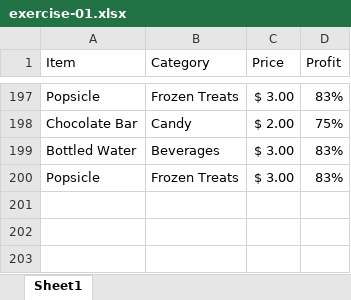
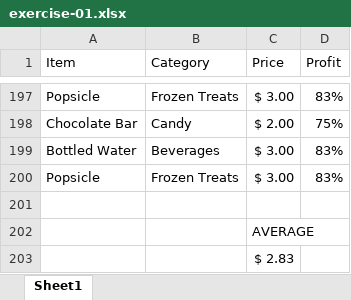
Before and after one commit to NathanielWroblewski/data-smart-book-exercises, an Excel workbook: exercise-01.xlsx, sheet Sheet1, drawn as a sheet; only a part is shown, gaps mark what is left out; values as stored, in another font and other column widths than the file's, no borders; the diff names each change by its address in the sheet, - before the commit and + after, or states it on an @@ line.

Commit message:
Add average

```diff
--- a/exercise-01.xlsx (sheet Sheet1)
+++ b/exercise-01.xlsx (sheet Sheet1)
+row 201: (empty)
+row 202:  |  | AVERAGE
+row 203:  |  | $ 2.83
```
